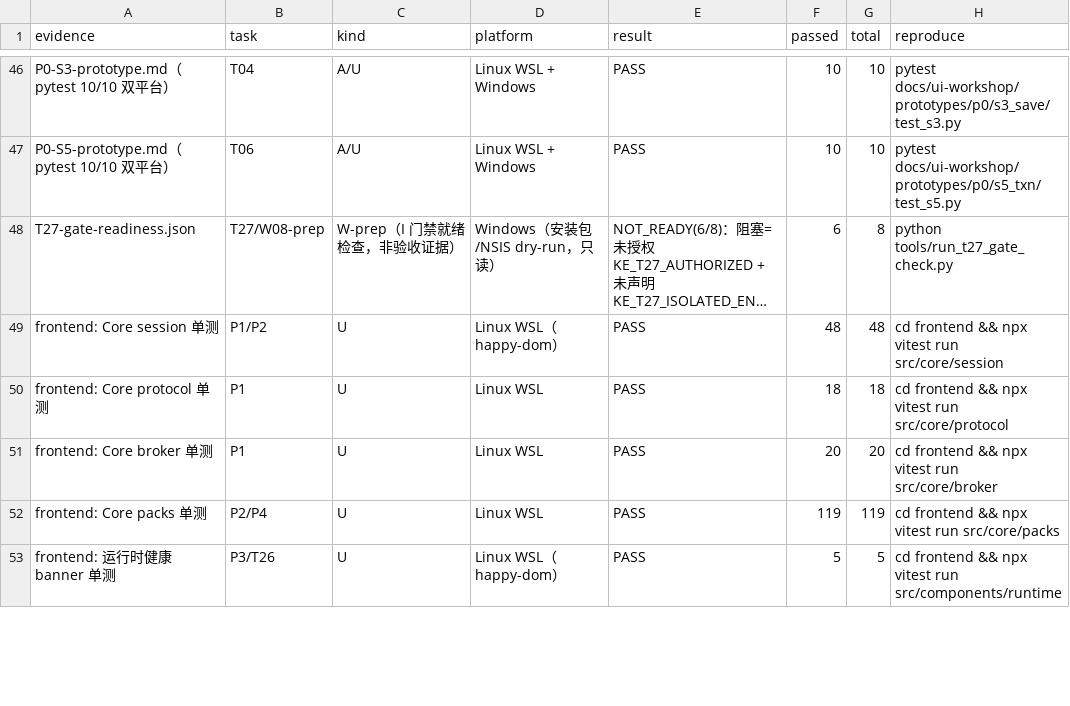
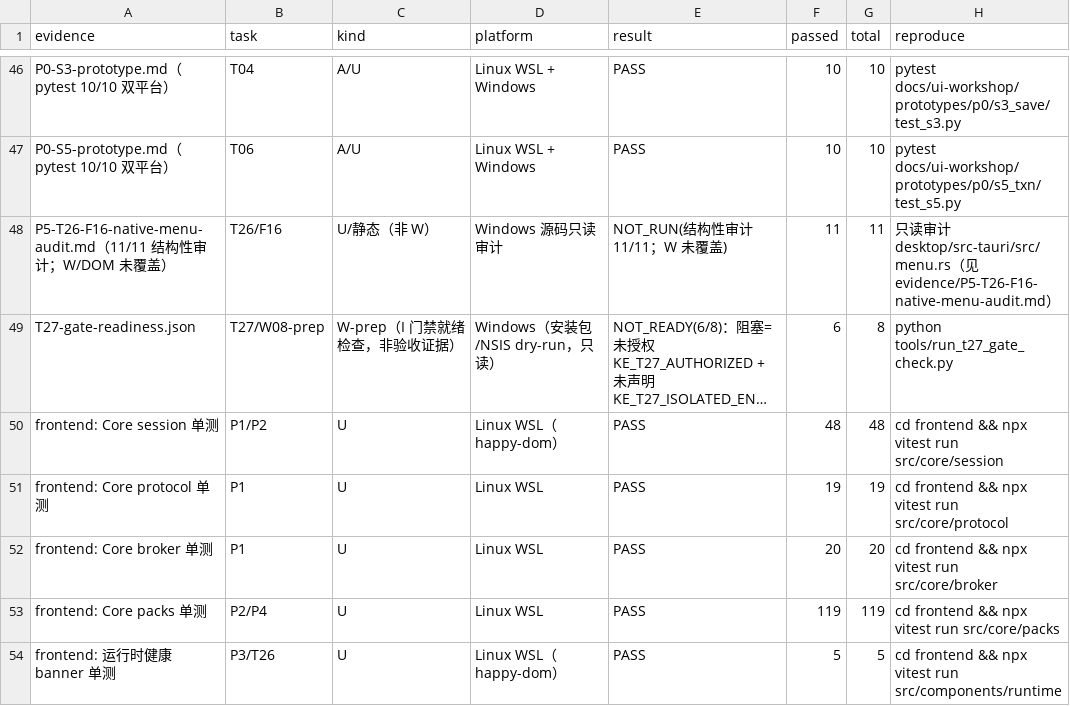
Before and after one commit to Asheep233/knowledge-editor, a CSV file: docs/ui-workshop/validation-matrix.csv, drawn as a sheet; only a part is shown, gaps mark what is left out; long unchanged cells end in …; addresses are those after the commit; the diff covers the shown part only; the diff names each change by its address in the sheet, - before the commit and + after, or states it on an @@ line.

Commit message:
docs(ui-workshop): 最终交付文档收敛 — 里程碑 EXPERIMENTAL_TRUSTED_PACKS，矩阵 59 行 PASS
- 重写 reports/FINAL-DELIVERY-STATUS.md 为当前一页式最终状态：一句话结论（里程碑
  EXPERIMENTAL_TRUSTED_PACKS；明确不声明 IMPLEMENTED_WINDOWS_PENDING 完成态 /
  LOCAL_WORKSHOP_RELEASE_CANDIDATE，理由：T27 I 门禁未执行、人工 IME/多 DPI 未做、F 覆盖部分、
  W07 3 项已知设计限制）；baseline（frontend 143 files/1931 passed+1 skipped tsc 0、backend 847、
  cargo 67、矩阵 59 行 PASS）；W 证据全景（A1–A8/A7 隔离/IME/ W01–W09 含 W07 boot 43/45+bridge 45/46/
  G1–G7/F03 42/42/F16 审计/原型 13/13）；已知限制三表（已定稿设计限制/部分通过/NOT_RUN）；
  待主理人操作项（T27 云端执行材料、人工 IME/多 DPI 清单）；复现命令；事故与红线
- HANDOVER-FINAL.md：顶部最终状态一句话 + §1 基线更新（1931/847/67/59 行）+ §2.2 补 W07
  boot/bridge、W02 12/12 + 新增 §2.4 G/F 证据索引 + §3 判定理由/§4 风险/§5 NOT_RUN/§7 文档索引更新
  + 追加「最终收敛」小节
- reports/milestone-assessment.md：统计更新（1931/847/67/矩阵 59 行）、§2b 补 G/F/W07 行、§3 W07 最终
  PASS_WITH_FINDINGS（C2-7/B1-6/B2-5 已知限制）、W02/F 行量化、结论补不声明理由、追加 §3h 最终收敛
- reports/T26-acceptance-status.md：补 W07 boot/bridge/G1–G7/F03/F 台账；缺陷列表补 blockquote
  PRODUCT_FINDING 与 W07 修复闭环；未完成项与已定稿已知限制表更新；认证判定补不声明理由
- progress.md：追加最终文档收敛小节
- validation-matrix.csv / tools/build_validation_matrix.py：59 行 --check PASS；补齐
  W07-bridge/F-ledger META（原为 ?/U? 行）、显式 PASS_WITH_FINDINGS 缺口口径；新增 F16 结构性审计
  NOT_RUN 行；基线复核修正 protocol 19→(原18)/print 36 并去除 stale 重复行
- 复核：frontend 143 files/1931 passed+1 skipped/tsc 0（本地复跑 666s）；backend 847 collected
  exit 0（本地复跑）；cargo 67/原型 W 13/13 引自 P6 证据（Windows 侧未复跑）
- 约束：分支本地未推送/未 Release；未改产品代码；未触碰用户 App

```diff
--- a/docs/ui-workshop/validation-matrix.csv
+++ b/docs/ui-workshop/validation-matrix.csv
+row 48: P5-T26-F16-native-menu-audit.md（11/11 结构性审计；W/DOM 未覆盖） | T26/F16 | U/静态（非 W） | Windows 源码只读审计 | NOT_RUN(结构性审计 11/11；W 未覆盖) | 11 | 11 | 只读审计 desktop/src-tauri/src/menu.rs（见 evidence/P5-T26-F16-native-menu-audit.md）
-F51 (passed): 18
+F51 (passed): 19
-G51 (total): 18
+G51 (total): 19
```
Also changed, not shown: 1 removed row and 14 edited cells elsewhere in this file, 6 other files.
